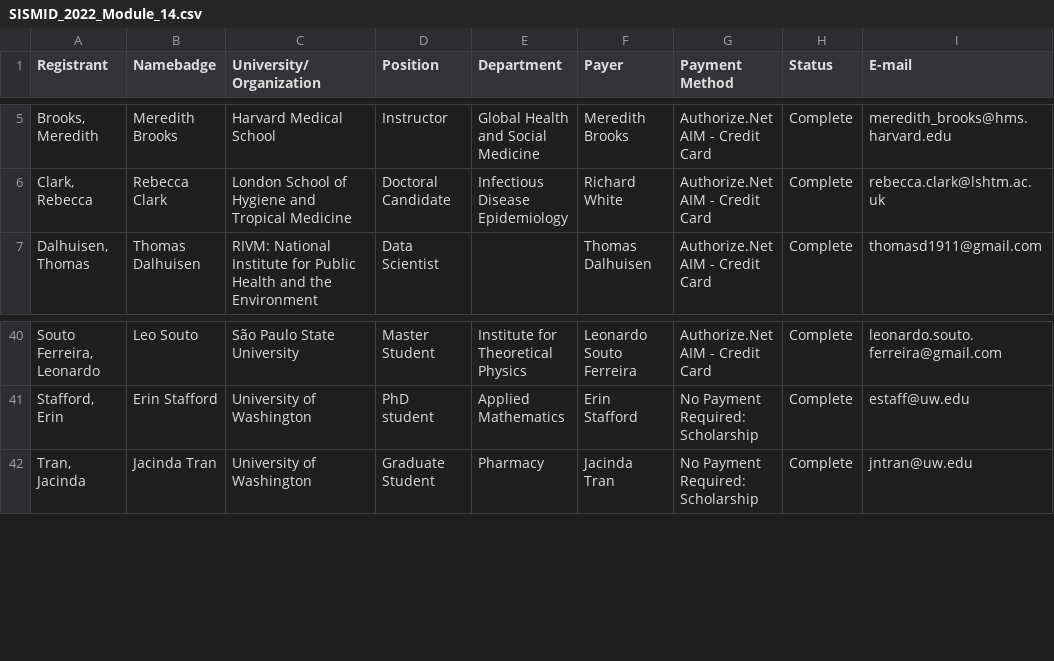
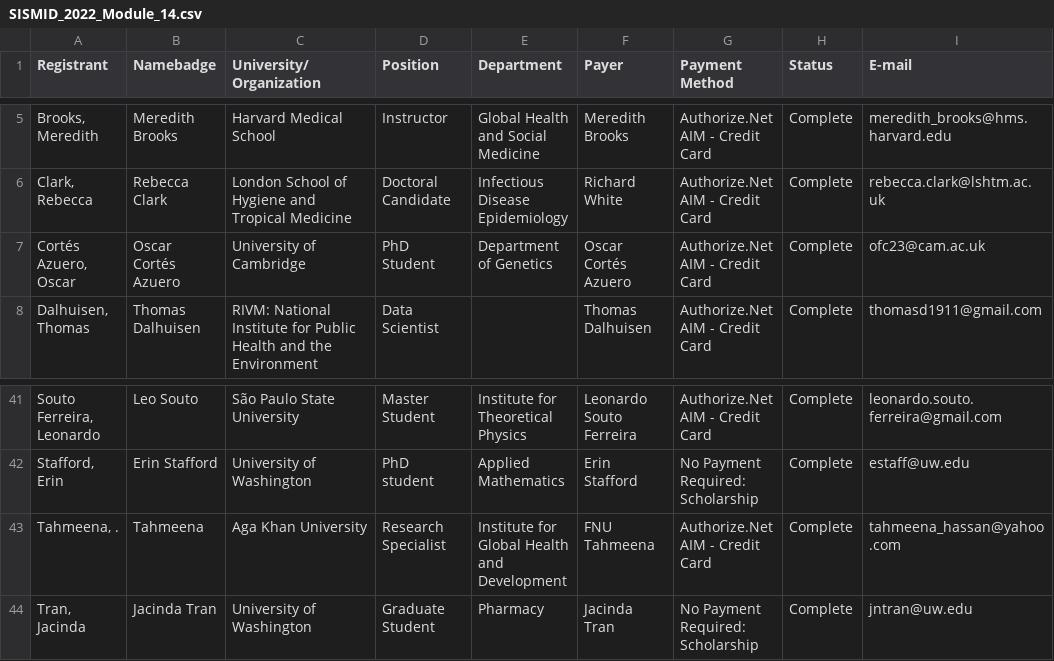
Before and after one commit to kingaa/sbied, a CSV file: prep/SISMID_2022_Module_14.csv, drawn as a sheet; only a part is shown, gaps mark what is left out.

```diff
--- a/prep/SISMID_2022_Module_14.csv
+++ b/prep/SISMID_2022_Module_14.csv
@@ -6,2 +6,3 @@
 "Clark, Rebecca","Rebecca Clark","London School of Hygiene and Tropical Medicine","Doctoral Candidate","Infectious Disease Epidemiology","Richard White","Authorize.Net AIM - Credit Card","Complete","rebecca.clark@lshtm.ac.uk"
+"Cortés Azuero, Oscar","Oscar Cortés Azuero","University of Cambridge","PhD Student","Department of Genetics","Oscar Cortés Azuero","Authorize.Net AIM - Credit Card","Complete","ofc23@cam.ac.uk"
 "Dalhuisen, Thomas","Thomas Dalhuisen","RIVM: National Institute for Public Health and the Environment","Data Scientist ","","Thomas Dalhuisen","Authorize.Net AIM - Credit Card","Complete","thomasd1911@gmail.com"
@@ -41,2 +42,3 @@
 "Stafford, Erin","Erin Stafford","University of Washington","PhD student","Applied Mathematics","Erin Stafford","No Payment Required: Scholarship","Complete","estaff@uw.edu"
+"Tahmeena, .","Tahmeena","Aga Khan University","Research Specialist","Institute for Global Health and Development","FNU Tahmeena","Authorize.Net AIM - Credit Card","Complete","tahmeena_hassan@yahoo.com"
 "Tran, Jacinda","Jacinda Tran","University of Washington","Graduate Student","Pharmacy","Jacinda Tran","No Payment Required: Scholarship","Complete","jntran@uw.edu"
```
Also changed, not shown: prep/SISMID_2019_Module_10.csv, 2 other files.
